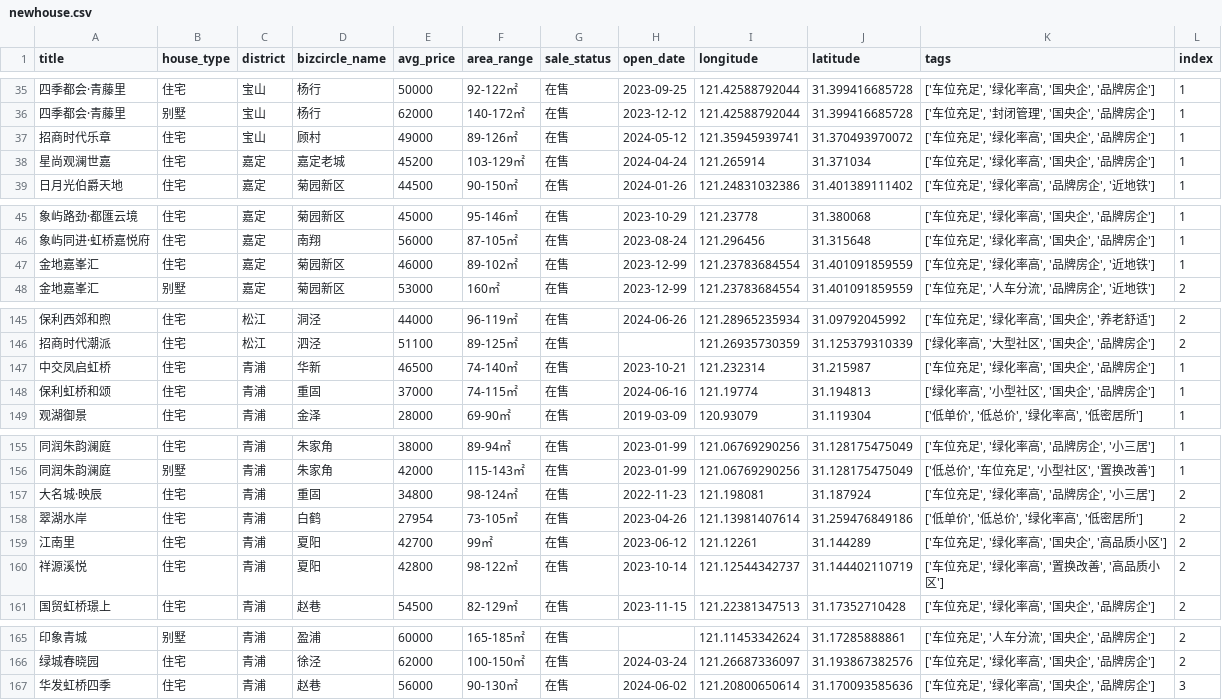
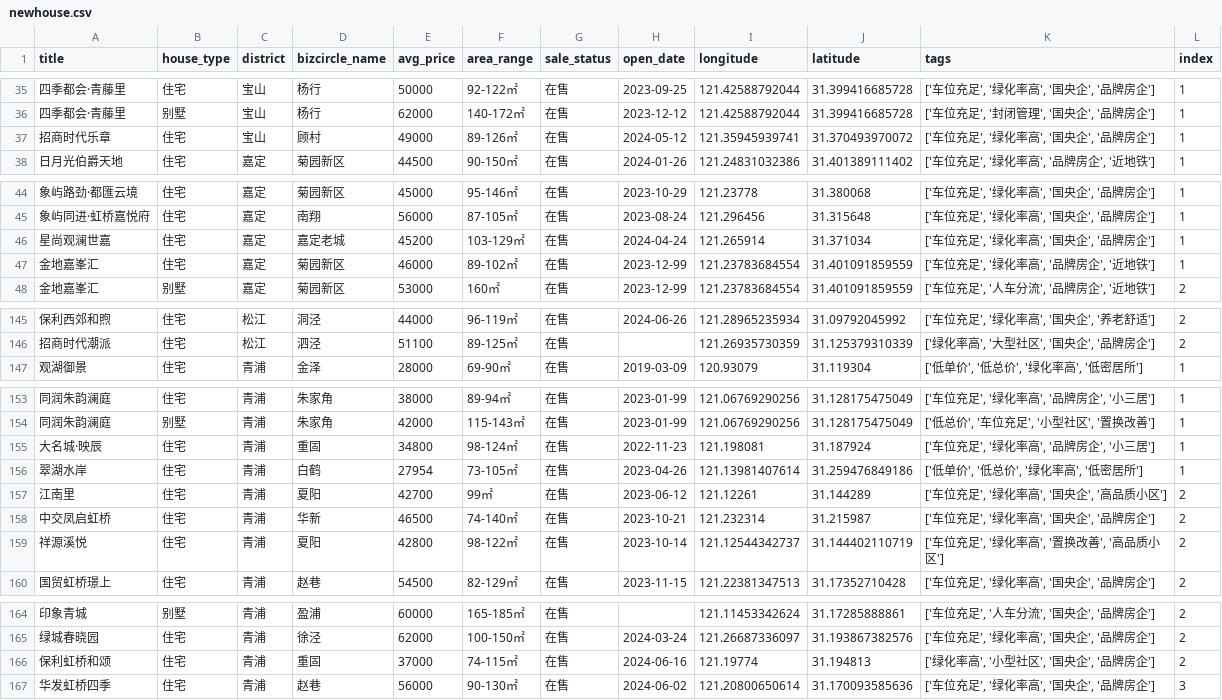
Before and after one commit to joeyrensh/pub_finance, a CSV file: pub_finance/finance/houseinfo/newhouse.csv, drawn as a sheet; only a part is shown, gaps mark what is left out.

```diff
--- a/pub_finance/finance/houseinfo/newhouse.csv
+++ b/pub_finance/finance/houseinfo/newhouse.csv
@@ -37,3 +37,2 @@ title,house_type,district,bizcircle_name,avg_price,area_range,sale_status,open_d
 招商时代乐章,住宅,宝山,顾村,49000,89-126㎡,在售,2024-05-12,121.35945939741,31.370493970072,"['车位充足', '绿化率高', '国央企', '品牌房企']",1
-星尚观澜世嘉,住宅,嘉定,嘉定老城,45200,103-129㎡,在售,2024-04-24,121.265914,31.371034,"['车位充足', '绿化率高', '国央企', '品牌房企']",1
 日月光伯爵天地,住宅,嘉定,菊园新区,44500,90-150㎡,在售,2024-01-26,121.24831032386,31.401389111402,"['车位充足', '绿化率高', '品牌房企', '近地铁']",1
@@ -46,2 +45,3 @@ title,house_type,district,bizcircle_name,avg_price,area_range,sale_status,open_d
 象屿同进·虹桥嘉悦府,住宅,嘉定,南翔,56000,87-105㎡,在售,2023-08-24,121.296456,31.315648,"['车位充足', '绿化率高', '国央企', '品牌房企']",1
+星尚观澜世嘉,住宅,嘉定,嘉定老城,45200,103-129㎡,在售,2024-04-24,121.265914,31.371034,"['车位充足', '绿化率高', '国央企', '品牌房企']",1
 金地嘉峯汇,住宅,嘉定,菊园新区,46000,89-102㎡,在售,2023-12-99,121.23783684554,31.401091859559,"['车位充足', '绿化率高', '品牌房企', '近地铁']",1
@@ -146,4 +146,2 @@ title,house_type,district,bizcircle_name,avg_price,area_range,sale_status,open_d
 招商时代潮派,住宅,松江,泗泾,51100,89-125㎡,在售,,121.26935730359,31.125379310339,"['绿化率高', '大型社区', '国央企', '品牌房企']",2
-中交凤启虹桥,住宅,青浦,华新,46500,74-140㎡,在售,2023-10-21,121.232314,31.215987,"['车位充足', '绿化率高', '国央企', '品牌房企']",1
-保利虹桥和颂,住宅,青浦,重固,37000,74-115㎡,在售,2024-06-16,121.19774,31.194813,"['绿化率高', '小型社区', '国央企', '品牌房企']",1
 观湖御景,住宅,青浦,金泽,28000,69-90㎡,在售,2019-03-09,120.93079,31.119304,"['低单价', '低总价', '绿化率高', '低密居所']",1
@@ -156,5 +154,6 @@ title,house_type,district,bizcircle_name,avg_price,area_range,sale_status,open_d
 同润朱韵澜庭,别墅,青浦,朱家角,42000,115-143㎡,在售,2023-01-99,121.06769290256,31.128175475049,"['低总价', '车位充足', '小型社区', '置换改善']",1
-大名城·映辰,住宅,青浦,重固,34800,98-124㎡,在售,2022-11-23,121.198081,31.187924,"['车位充足', '绿化率高', '品牌房企', '小三居']",2
-翠湖水岸,住宅,青浦,白鹤,27954,73-105㎡,在售,2023-04-26,121.13981407614,31.259476849186,"['低单价', '低总价', '绿化率高', '低密居所']",2
+大名城·映辰,住宅,青浦,重固,34800,98-124㎡,在售,2022-11-23,121.198081,31.187924,"['车位充足', '绿化率高', '品牌房企', '小三居']",1
+翠湖水岸,住宅,青浦,白鹤,27954,73-105㎡,在售,2023-04-26,121.13981407614,31.259476849186,"['低单价', '低总价', '绿化率高', '低密居所']",1
 江南里,住宅,青浦,夏阳,42700,99㎡,在售,2023-06-12,121.12261,31.144289,"['车位充足', '绿化率高', '国央企', '高品质小区']",2
+中交凤启虹桥,住宅,青浦,华新,46500,74-140㎡,在售,2023-10-21,121.232314,31.215987,"['车位充足', '绿化率高', '国央企', '品牌房企']",2
 祥源溪悦,住宅,青浦,夏阳,42800,98-122㎡,在售,2023-10-14,121.12544342737,31.144402110719,"['车位充足', '绿化率高', '置换改善', '高品质小区']",2
@@ -166,2 +165,3 @@ title,house_type,district,bizcircle_name,avg_price,area_range,sale_status,open_d
 绿城春晓园,住宅,青浦,徐泾,62000,100-150㎡,在售,2024-03-24,121.26687336097,31.193867382576,"['车位充足', '绿化率高', '国央企', '品牌房企']",2
+保利虹桥和颂,住宅,青浦,重固,37000,74-115㎡,在售,2024-06-16,121.19774,31.194813,"['绿化率高', '小型社区', '国央企', '品牌房企']",2
 华发虹桥四季,住宅,青浦,赵巷,56000,90-130㎡,在售,2024-06-02,121.20800650614,31.170093585636,"['车位充足', '绿化率高', '国央企', '品牌房企']",3
```
Also changed, not shown: 19 other files.
